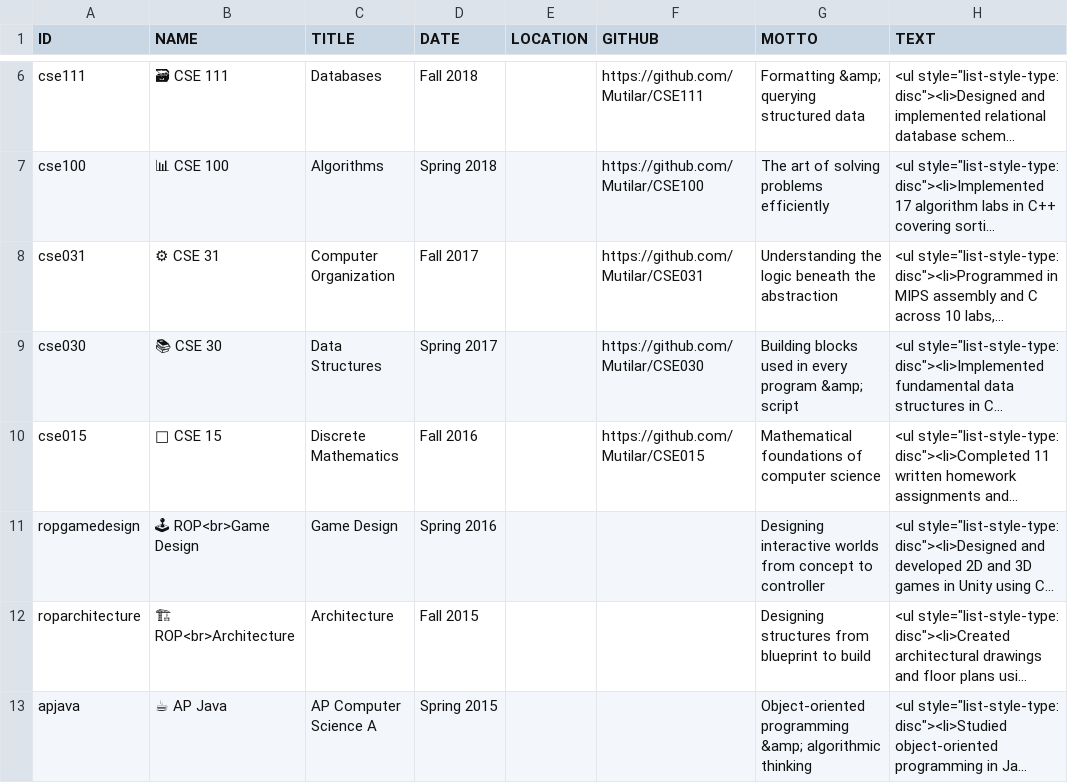
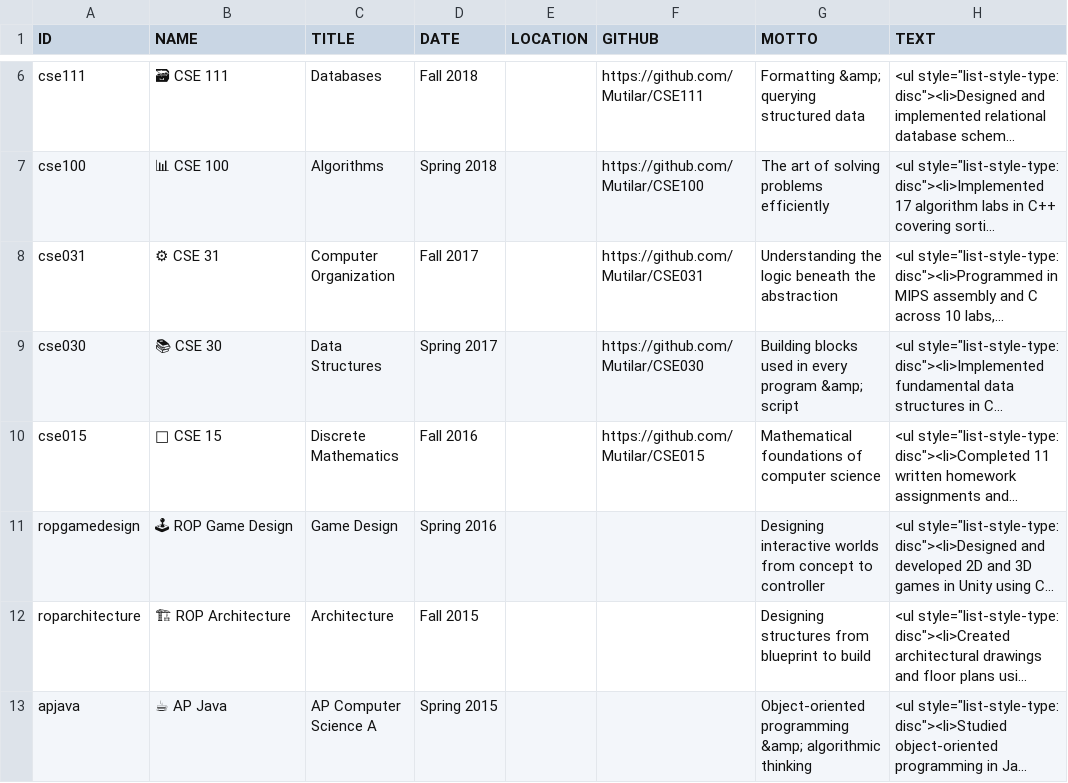
Before and after one commit to Mutilar/mutilar.github.io, a CSV file: csv/education.csv, drawn as a sheet; only a part is shown, gaps mark what is left out; long unchanged cells end in …; the diff names each change by its address in the sheet, - before the commit and + after, or states it on an @@ line.

```diff
--- a/csv/education.csv
+++ b/csv/education.csv
-B11 (NAME): 🕹 ROP<br>Game Design
+B11 (NAME): 🕹 ROP Game Design
-B12 (NAME): 🏗 ROP<br>Architecture
+B12 (NAME): 🏗 ROP Architecture
```
Also changed, not shown: csv/hackathons.csv, csv/projects.csv, 9 other files.
